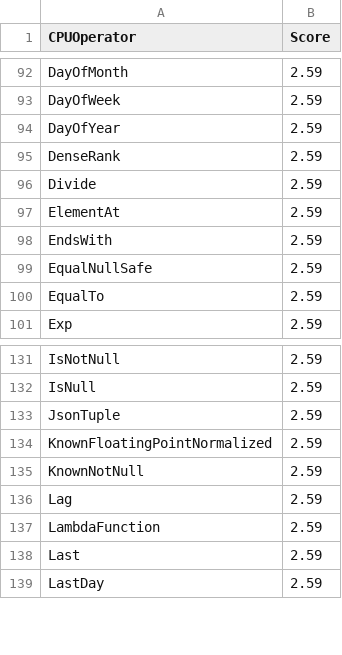
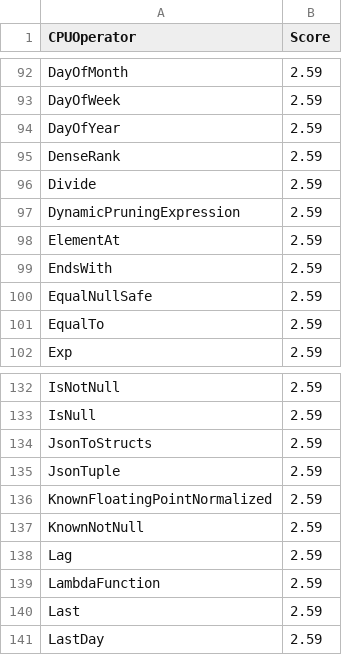
Before and after one commit to NVIDIA/spark-rapids-tools, a CSV file: core/src/main/resources/operatorsScore-emr-a10.csv, drawn as a sheet; only a part is shown, gaps mark what is left out; the diff names each change by its address in the sheet, - before the commit and + after, or states it on an @@ line.

```diff
--- a/core/src/main/resources/operatorsScore-emr-a10.csv
+++ b/core/src/main/resources/operatorsScore-emr-a10.csv
+row 97: DynamicPruningExpression | 2.59
+row 134: JsonToStructs | 2.59
```
Also changed, not shown: core/src/main/resources/operatorsScore-emr-t4.csv, core/src/main/resources/operatorsScore.csv, 6 other files.
